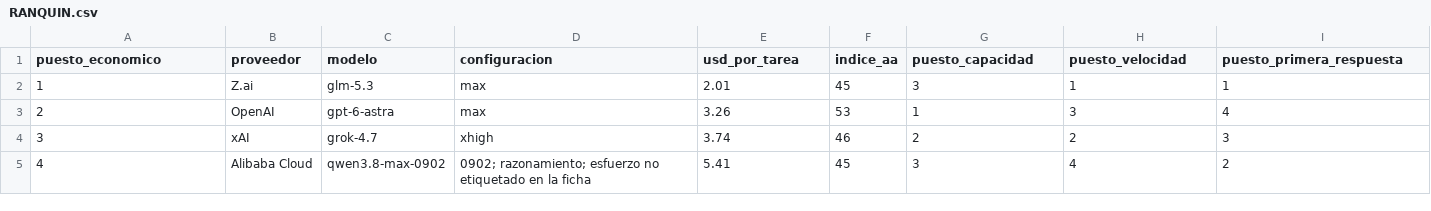
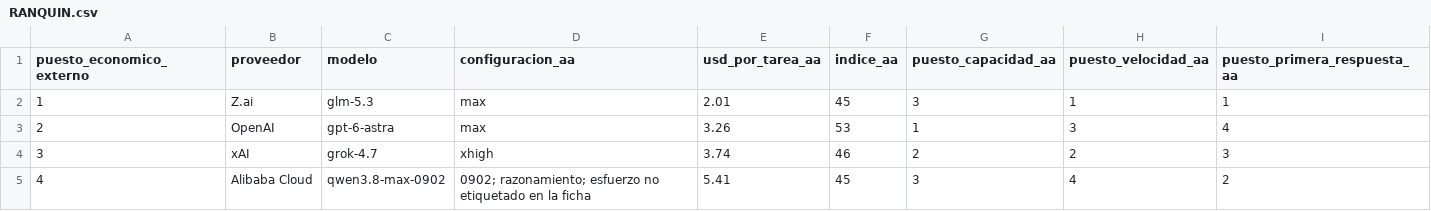
Before and after one commit to juantoniolloretegea/SV-motor, a CSV file: laboratorio/ensayo-ia-y-observabilidad/modelos-de-ia/acoplamientos-con-el-sv/03-api-directa/comparativa-costes-modelos-ia/RANQUIN.csv, drawn as a sheet.

Commit message:
Distinguir resultados propios y evaluación externa en la comparativa
Publicar los consumos depurados y su reproducción en Rust, con cobertura y ausencias explícitas. Incorporar las observaciones MD01 sin clasificación temporal por diferencias instrumentales y conservar el ranquin económico externo con atribución visible.

```diff
--- a/laboratorio/ensayo-ia-y-observabilidad/modelos-de-ia/acoplamientos-con-el-sv/03-api-directa/comparativa-costes-modelos-ia/RANQUIN.csv
+++ b/laboratorio/ensayo-ia-y-observabilidad/modelos-de-ia/acoplamientos-con-el-sv/03-api-directa/comparativa-costes-modelos-ia/RANQUIN.csv
@@ -1,2 +1,2 @@
-puesto_economico,proveedor,modelo,configuracion,usd_por_tarea,indice_aa,puesto_capacidad,puesto_velocidad,puesto_primera_respuesta
+puesto_economico_externo,proveedor,modelo,configuracion_aa,usd_por_tarea_aa,indice_aa,puesto_capacidad_aa,puesto_velocidad_aa,puesto_primera_respuesta_aa
 1,Z.ai,glm-5.3,max,2.01,45,3,1,1
```
Also changed, not shown: 29 other files.
